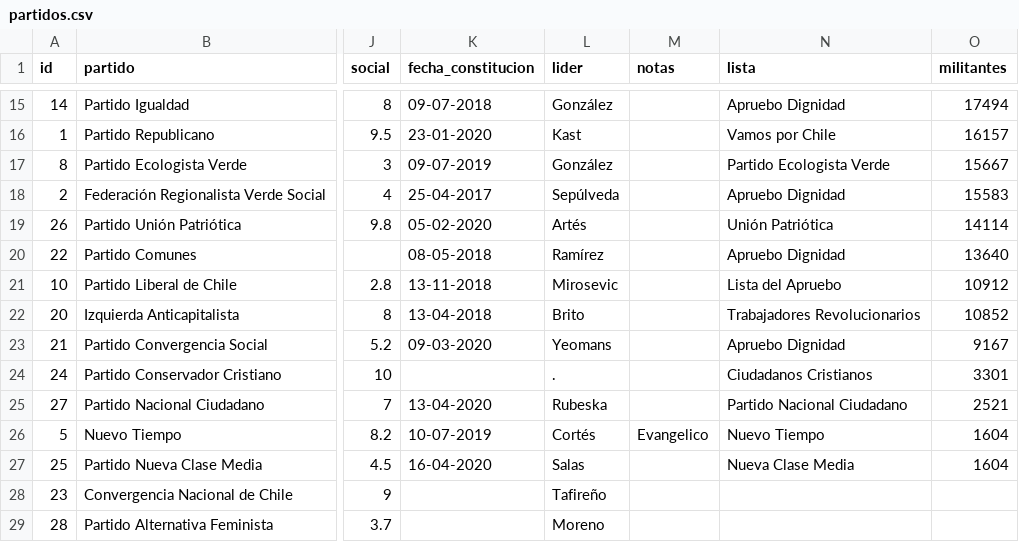
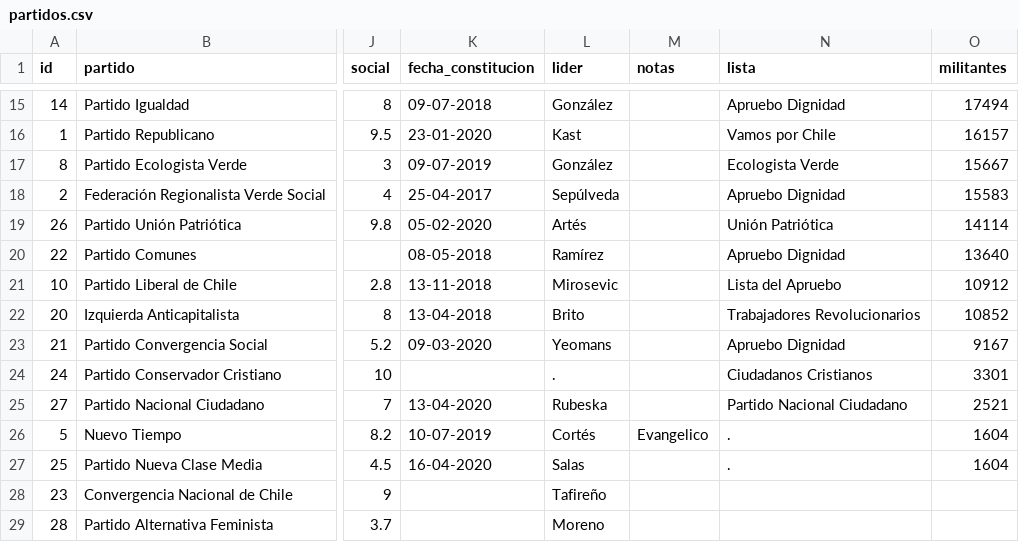
Before and after one commit to tresquintos/tresquintos.github.io, a CSV file: files/partidos.csv, drawn as a sheet; only a part is shown, gaps mark what is left out; the diff names each change by its address in the sheet, - before the commit and + after, or states it on an @@ line.

Commit message:
Add files via upload

```diff
--- a/files/partidos.csv
+++ b/files/partidos.csv
-N17 (lista): Partido Ecologista Verde
+N17 (lista): Ecologista Verde
-N26 (lista): Nuevo Tiempo
+N26 (lista): .
-N27 (lista): Nueva Clase Media
+N27 (lista): .
```
